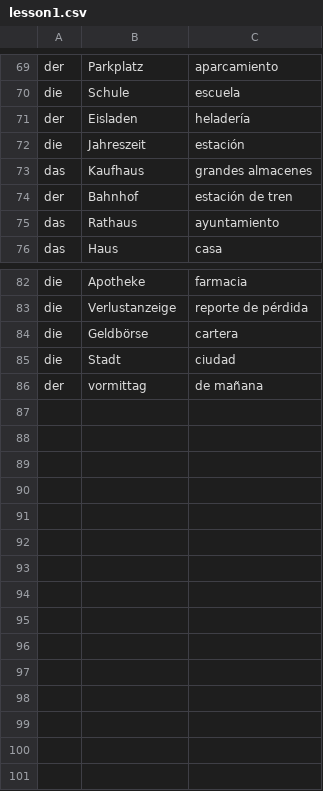
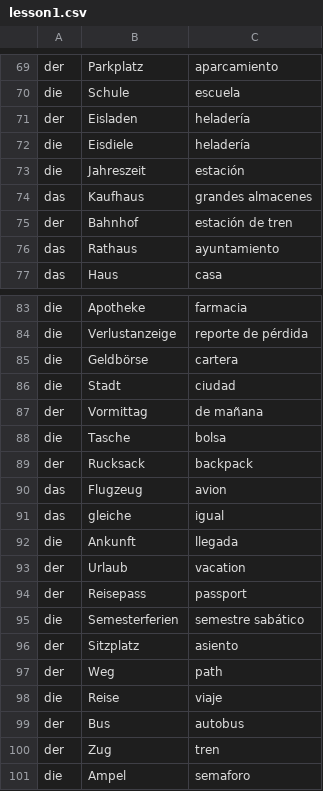
Before and after one commit to Adrian-Garcia/LangLehrer, a CSV file: data/lesson1.csv, drawn as a sheet; only a part is shown, gaps mark what is left out.

```diff
--- a/data/lesson1.csv
+++ b/data/lesson1.csv
@@ -71,2 +71,3 @@ die,Schule,escuela
 der,Eisladen,heladería
+die,Eisdiele,heladería
 die,Jahreszeit,estación
@@ -85,2 +86,16 @@ die,Geldbörse,cartera
 die,Stadt,ciudad
-der,vormittag,de mañana
+der,Vormittag,de mañana
+die,Tasche,bolsa
+der,Rucksack,backpack
+das,Flugzeug,avion
+das,gleiche,igual
+die,Ankunft,llegada
+der,Urlaub,vacation
+der,Reisepass,passport
+die,Semesterferien,semestre sabático
+der,Sitzplatz,asiento
+der,Weg,path
+die,Reise,viaje
+der,Bus,autobus
+der,Zug,tren
+die,Ampel,semaforo
```
Also changed, not shown: 2 other files.
